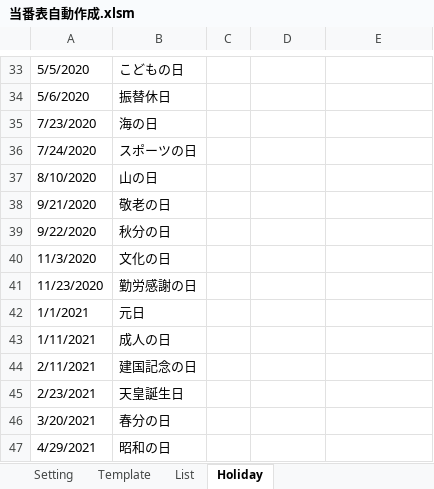
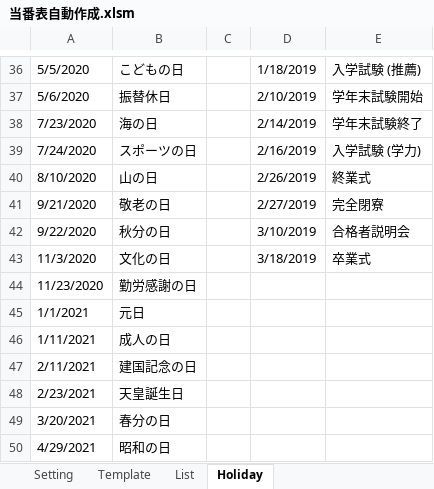
Before and after one commit to daicho/roster, an Excel workbook: 当番表自動作成.xlsm, sheet Holiday, drawn as a sheet; only a part is shown, gaps mark what is left out; values as stored, in another font and other column widths than the file's, no borders; addresses are those after the commit; the diff covers the shown part only; the diff names each change by its address in the sheet, - before the commit and + after, or states it on an @@ line.

```diff
--- a/当番表自動作成.xlsm (sheet Holiday)
+++ b/当番表自動作成.xlsm (sheet Holiday)
-D36: (empty)
+D36: 1/18/2019
-E36: (empty)
+E36: 入学試験 (推薦)
-D37: (empty)
+D37: 2/10/2019
-E37: (empty)
+E37: 学年末試験開始
-D38: (empty)
+D38: 2/14/2019
-E38: (empty)
+E38: 学年末試験終了
-D39: (empty)
+D39: 2/16/2019
-E39: (empty)
+E39: 入学試験 (学力)
-D40: (empty)
+D40: 2/26/2019
-E40: (empty)
+E40: 終業式
-D41: (empty)
+D41: 2/27/2019
-E41: (empty)
+E41: 完全閉寮
-D42: (empty)
+D42: 3/10/2019
-E42: (empty)
+E42: 合格者説明会
-D43: (empty)
+D43: 3/18/2019
-E43: (empty)
+E43: 卒業式
```
Also changed, not shown: 3 added rows, 58 edited cells and cell formats elsewhere in this sheet, sheet List, sheet Template, formulas that keep their value.
